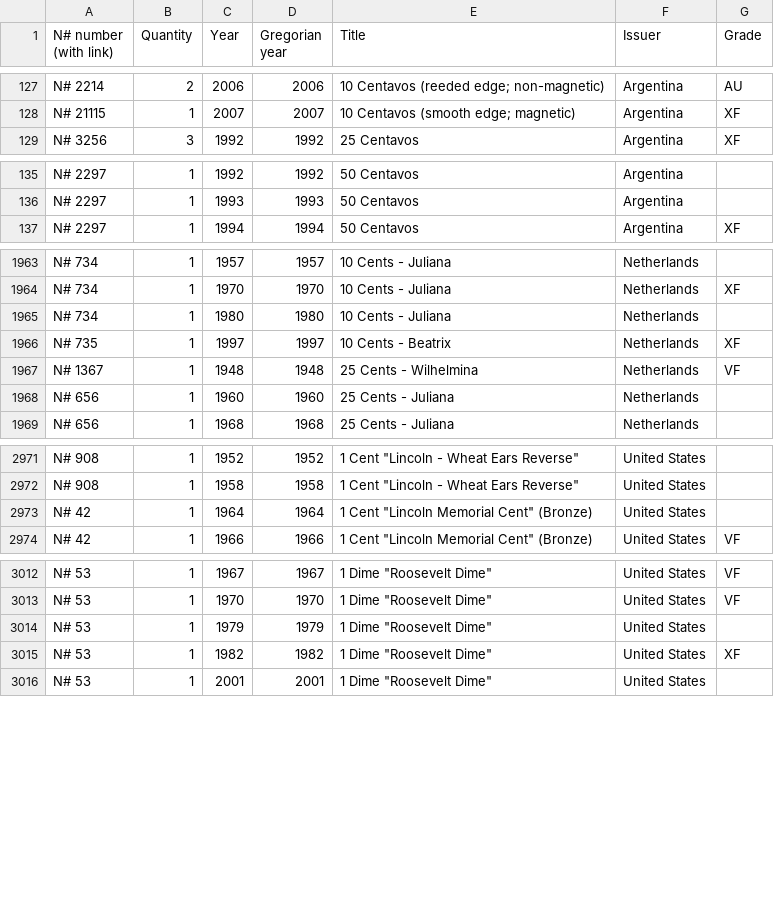
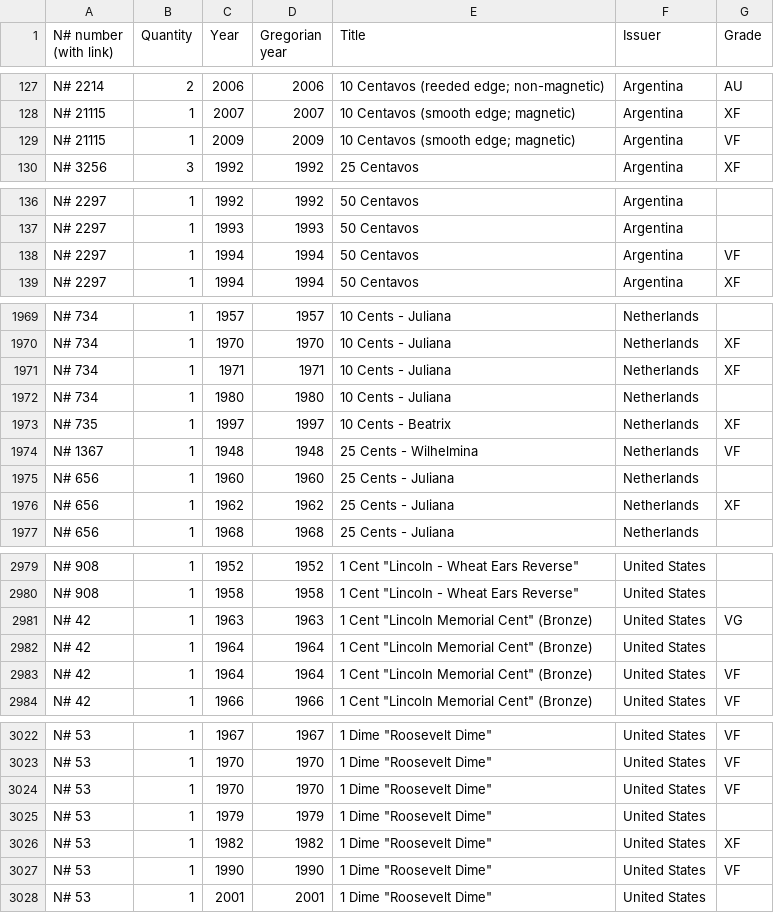
Before and after one commit to javignacio/numista-page, a CSV file: generator/inputs/collection_public.csv, drawn as a sheet; only a part is shown, gaps mark what is left out; the diff covers the shown part only.

Commit message:
Update Numista source data

```diff
--- a/generator/inputs/collection_public.csv
+++ b/generator/inputs/collection_public.csv
@@ -128,2 +128,3 @@ N# 2214,2,2006,2006,10 Centavos (reeded edge; non-magnetic),Argentina,AU
 N# 21115,1,2007,2007,10 Centavos (smooth edge; magnetic),Argentina,XF
+N# 21115,1,2009,2009,10 Centavos (smooth edge; magnetic),Argentina,VF
 N# 3256,3,1992,1992,25 Centavos,Argentina,XF
@@ -136,2 +137,3 @@ N# 2297,1,1992,1992,50 Centavos,Argentina,
 N# 2297,1,1993,1993,50 Centavos,Argentina,
+N# 2297,1,1994,1994,50 Centavos,Argentina,VF
 N# 2297,1,1994,1994,50 Centavos,Argentina,XF
@@ -1964,2 +1970,3 @@ N# 734,1,1957,1957,10 Cents - Juliana,Netherlands,
 N# 734,1,1970,1970,10 Cents - Juliana,Netherlands,XF
+N# 734,1,1971,1971,10 Cents - Juliana,Netherlands,XF
 N# 734,1,1980,1980,10 Cents - Juliana,Netherlands,
@@ -1968,2 +1975,3 @@ N# 1367,1,1948,1948,25 Cents - Wilhelmina,Netherlands,VF
 N# 656,1,1960,1960,25 Cents - Juliana,Netherlands,
+N# 656,1,1962,1962,25 Cents - Juliana,Netherlands,XF
 N# 656,1,1968,1968,25 Cents - Juliana,Netherlands,
@@ -2972,3 +2980,5 @@ N# 908,1,1952,1952,"1 Cent ""Lincoln - Wheat Ears Reverse""",United States,
 N# 908,1,1958,1958,"1 Cent ""Lincoln - Wheat Ears Reverse""",United States,
+N# 42,1,1963,1963,"1 Cent ""Lincoln Memorial Cent"" (Bronze)",United States,VG
 N# 42,1,1964,1964,"1 Cent ""Lincoln Memorial Cent"" (Bronze)",United States,
+N# 42,1,1964,1964,"1 Cent ""Lincoln Memorial Cent"" (Bronze)",United States,VF
 N# 42,1,1966,1966,"1 Cent ""Lincoln Memorial Cent"" (Bronze)",United States,VF
@@ -3013,4 +3023,6 @@ N# 53,1,1967,1967,"1 Dime ""Roosevelt Dime""",United States,VF
 N# 53,1,1970,1970,"1 Dime ""Roosevelt Dime""",United States,VF
+N# 53,1,1970,1970,"1 Dime ""Roosevelt Dime""",United States,VF
 N# 53,1,1979,1979,"1 Dime ""Roosevelt Dime""",United States,
 N# 53,1,1982,1982,"1 Dime ""Roosevelt Dime""",United States,XF
+N# 53,1,1990,1990,"1 Dime ""Roosevelt Dime""",United States,VF
 N# 53,1,2001,2001,"1 Dime ""Roosevelt Dime""",United States,
```
Also changed, not shown: 4 added rows, 11 moved rows and 2 edited cells elsewhere in this file, generator/inputs/wishlist_public.csv, 1 other file.
